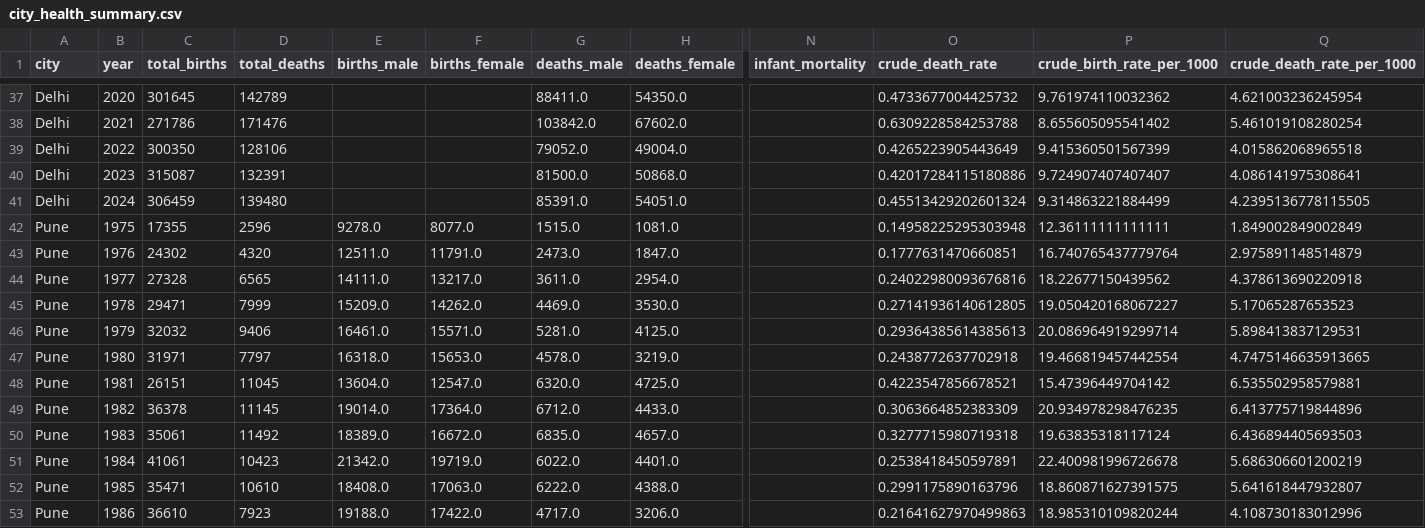
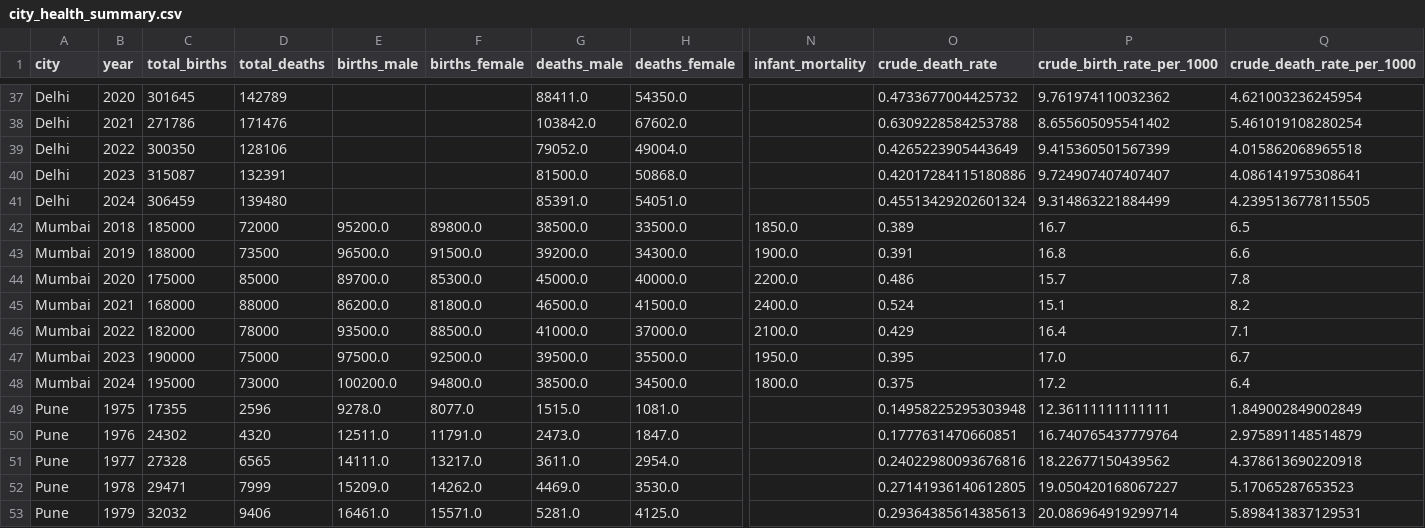
Before and after one commit to avantika1036/UrbanPulse, a CSV file: data/processed/city_health_summary.csv, drawn as a sheet; only a part is shown, gaps mark what is left out; the shorter side is filled out with more unchanged rows; rows hold the shown columns only; the diff names each change by its address in the sheet, - before the commit and + after, or states it on an @@ line.

Commit message:
Updated data

```diff
--- a/data/processed/city_health_summary.csv
+++ b/data/processed/city_health_summary.csv
+row 42: Mumbai | 2018 | 185000 | 72000 | 95200.0 | 89800.0 | 38500.0 | 33500.0 | 1850.0 | 0.389 | 16.7 | 6.5
+row 43: Mumbai | 2019 | 188000 | 73500 | 96500.0 | 91500.0 | 39200.0 | 34300.0 | 1900.0 | 0.391 | 16.8 | 6.6
+row 44: Mumbai | 2020 | 175000 | 85000 | 89700.0 | 85300.0 | 45000.0 | 40000.0 | 2200.0 | 0.486 | 15.7 | 7.8
+row 45: Mumbai | 2021 | 168000 | 88000 | 86200.0 | 81800.0 | 46500.0 | 41500.0 | 2400.0 | 0.524 | 15.1 | 8.2
+row 46: Mumbai | 2022 | 182000 | 78000 | 93500.0 | 88500.0 | 41000.0 | 37000.0 | 2100.0 | 0.429 | 16.4 | 7.1
+row 47: Mumbai | 2023 | 190000 | 75000 | 97500.0 | 92500.0 | 39500.0 | 35500.0 | 1950.0 | 0.395 | 17.0 | 6.7
+row 48: Mumbai | 2024 | 195000 | 73000 | 100200.0 | 94800.0 | 38500.0 | 34500.0 | 1800.0 | 0.375 | 17.2 | 6.4
```
Also changed, not shown: data/processed/city_hospital_counts.csv, data/real/Bengaluru-Hospitals.csv, 9 other files.
